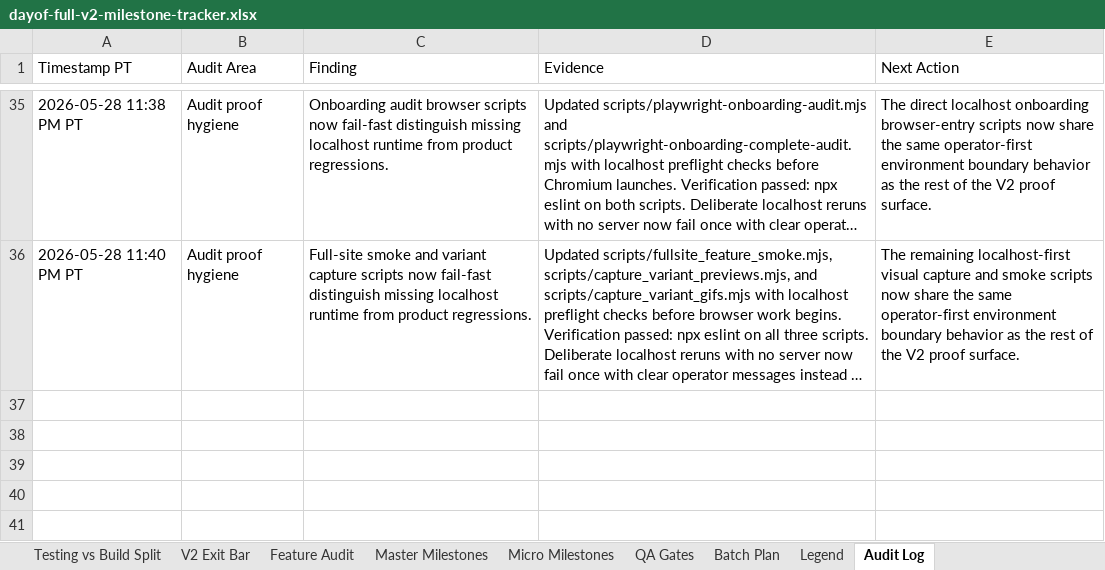
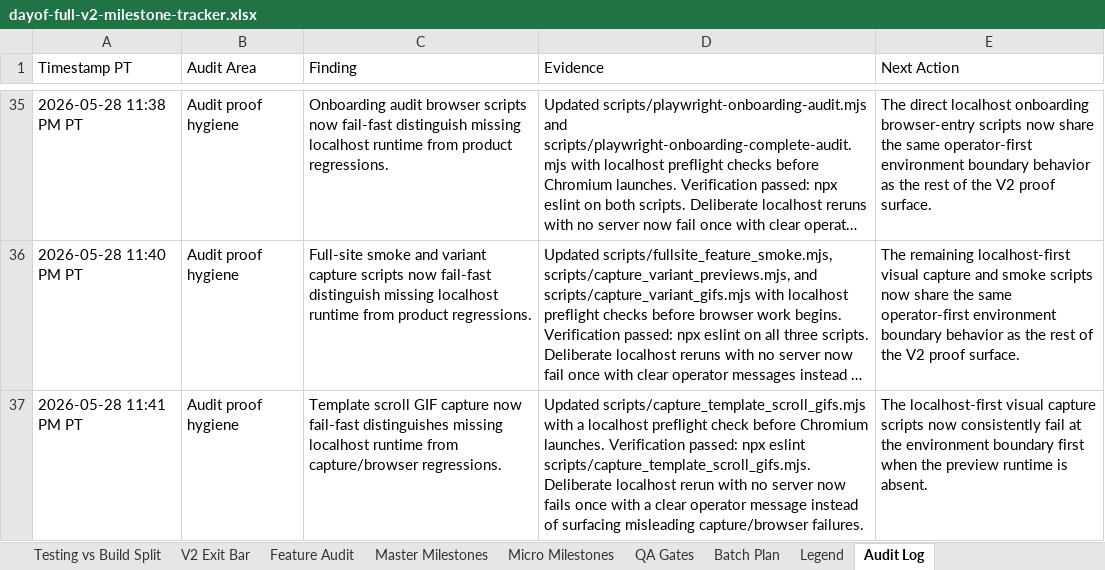
Before and after one commit to jeanericgagnon/wedding-site-Bolt, an Excel workbook: outputs/full-v2-tracker/dayof-full-v2-milestone-tracker.xlsx, sheet Audit Log, drawn as a sheet; only a part is shown, gaps mark what is left out; long unchanged cells end in …; values as stored, in another font and other column widths than the file's, no borders; the diff names each change by its address in the sheet, - before the commit and + after, or states it on an @@ line.

Commit message:
Preflight template GIF capture

```diff
--- a/outputs/full-v2-tracker/dayof-full-v2-milestone-tracker.xlsx (sheet Audit Log)
+++ b/outputs/full-v2-tracker/dayof-full-v2-milestone-tracker.xlsx (sheet Audit Log)
+row 37: 2026-05-28 11:41 PM PT | Audit proof hygiene | Template scroll GIF capture now fail-fast distinguishes missing localhost runtime from capture/browser regressions. | Updated scripts/capture_template_scroll_gifs.mjs with a localhost preflight check before Chromium launches. Verification passed: npx eslint scripts/capture_template_scroll_gifs.mjs. Deliberate localhost rerun with no server now fails once with a clear operator message instead of surfacing misleading capture/browser failures. | The localhost-first visual capture scripts now consistently fail at the environment boundary first when the preview runtime is absent.
```
Also changed, not shown: 1 other file.
